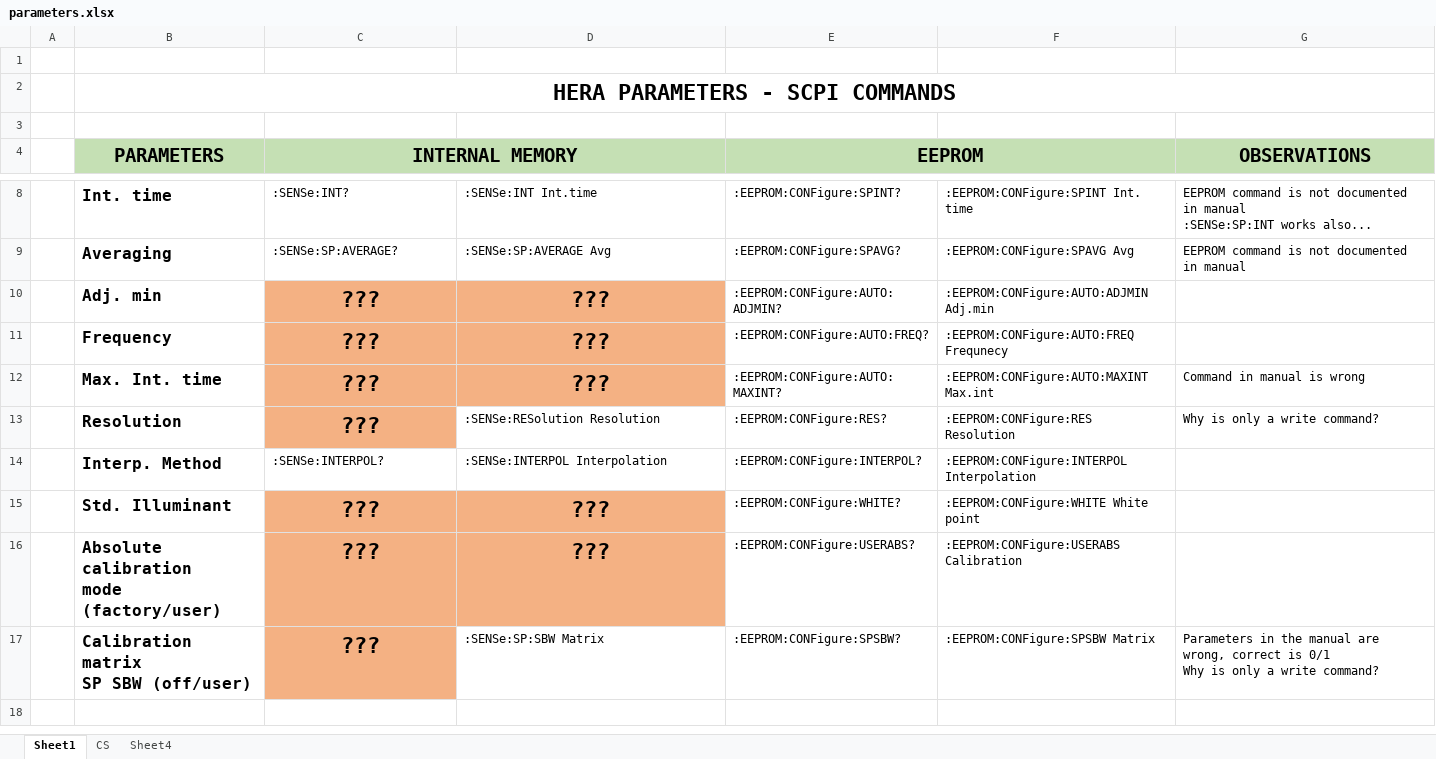
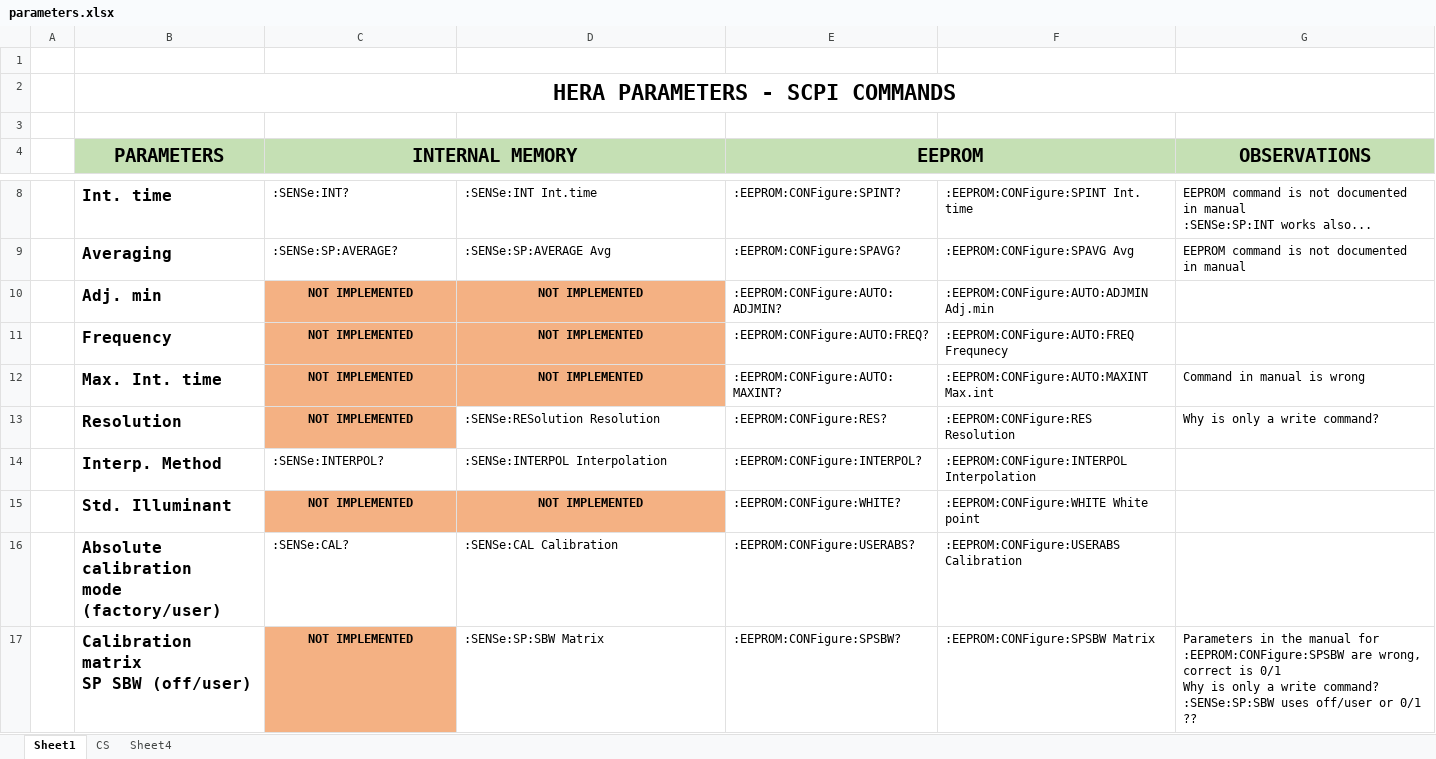
Before and after one commit to cristianburu/Admesy_debugging_utility, an Excel workbook: parameters.xlsx, sheet Sheet1, drawn as a sheet; only a part is shown, gaps mark what is left out; values as stored, in another font and other column widths than the file's, no borders; ↵ is a line break in a cell; the diff names each change by its address in the sheet, - before the commit and + after, or states it on an @@ line.

```diff
--- a/parameters.xlsx (sheet Sheet1)
+++ b/parameters.xlsx (sheet Sheet1)
-C10:C13 (INTERNAL MEMORY): ???
+C10:C13 (INTERNAL MEMORY): NOT IMPLEMENTED
@@ C10:D12 text size: smaller @@
-D10:D12: ???
+D10:D12: NOT IMPLEMENTED
@@ C13 text size: smaller @@
-C15 (INTERNAL MEMORY): ???
+C15 (INTERNAL MEMORY): NOT IMPLEMENTED
@@ C15:D16 text size: smaller @@
-D15: ???
+D15: NOT IMPLEMENTED
-C16 (INTERNAL MEMORY): ???
+C16 (INTERNAL MEMORY): :SENSe:CAL?
@@ C16:D16 fill: #F4B183 → none, bold: on → off, alignment: center → left @@
-D16: ???
+D16: :SENSe:CAL Calibration
-C17 (INTERNAL MEMORY): ???
+C17 (INTERNAL MEMORY): NOT IMPLEMENTED
@@ C17 text size: smaller @@
-G17 (OBSERVATIONS): …the manual are wrong, correct is 0/1 ↵ Why is only a write command?
+G17 (OBSERVATIONS): …the manual for :EEPROM:CONFigure:SPSBW are wrong, correct is 0/1 ↵ Why is only a write command? :SENSe:SP:SBW uses off/user or 0/1 ??
```
Also changed, not shown: 2 other files.
